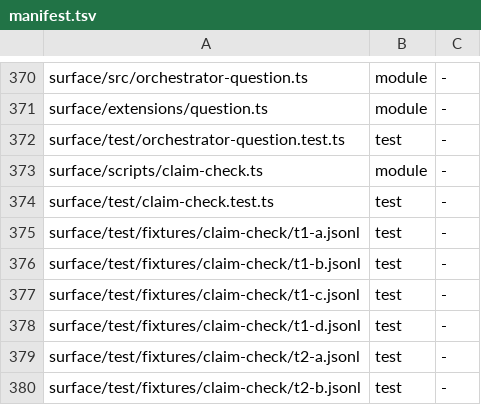
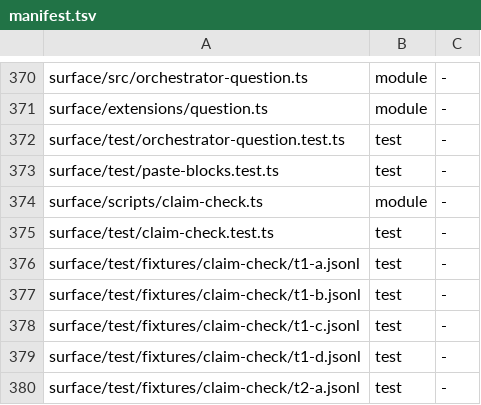
Before and after one commit to loadedsith/agent-system-2.0, a TSV file: install/manifest.tsv, drawn as a sheet; only a part is shown, gaps mark what is left out; the shorter side is filled out with more unchanged rows.

Commit message:
surface: each prose block of a paste is its own Jo input row, written with the paste's commands (wl-mv66ylg1op3wg0 D1)

```diff
--- a/install/manifest.tsv
+++ b/install/manifest.tsv
@@ -372,2 +372,3 @@ surface/extensions/question.ts	module	-
 surface/test/orchestrator-question.test.ts	test	-
+surface/test/paste-blocks.test.ts	test	-
 surface/scripts/claim-check.ts	module	-
```
Also changed, not shown: 4 other files.
